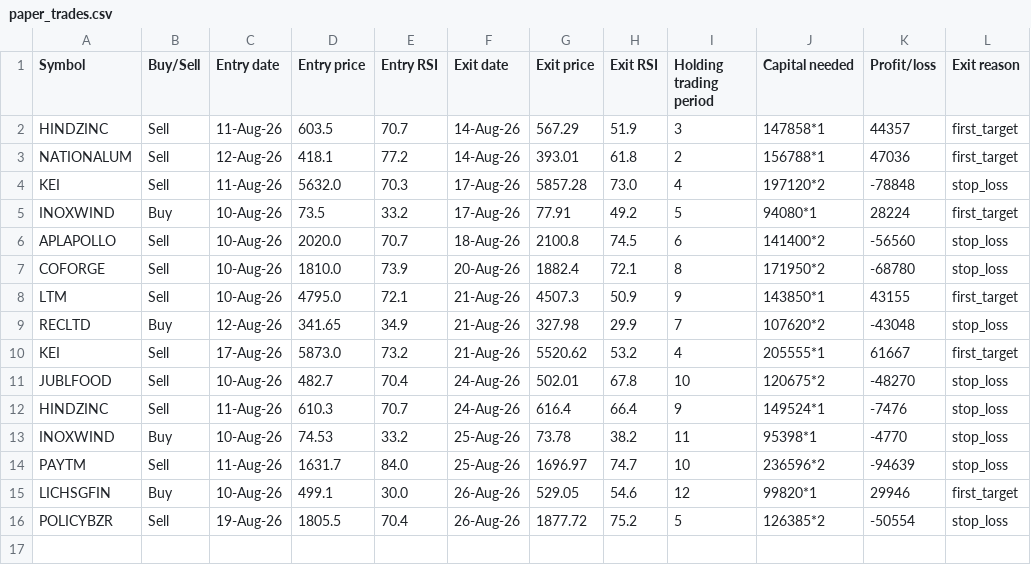
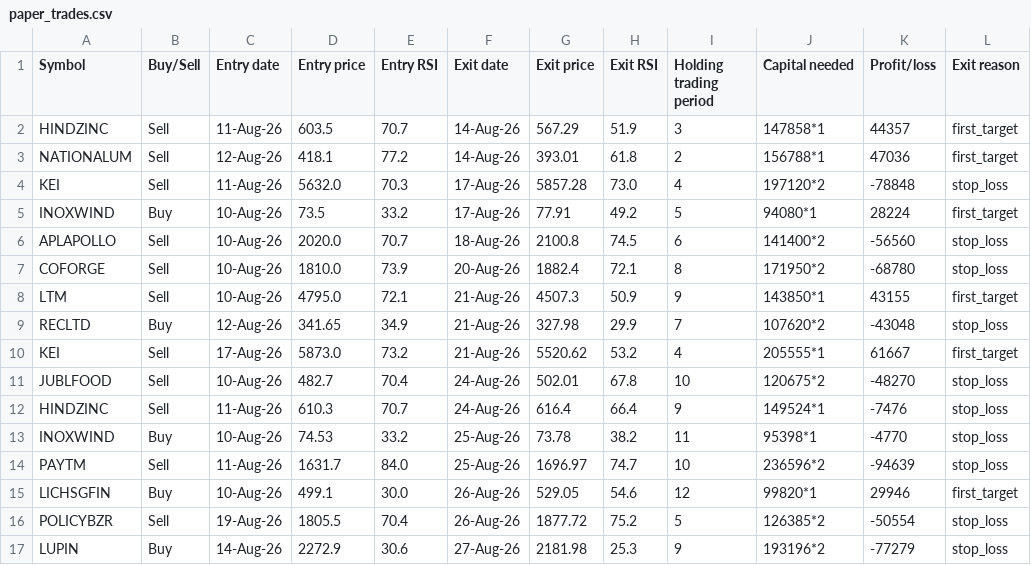
Before and after one commit to AbhilashMunnur/oi-with-stocks, a CSV file: data/paper_trades.csv, drawn as a sheet.

```diff
--- a/data/paper_trades.csv
+++ b/data/paper_trades.csv
@@ -16 +16,2 @@ LICHSGFIN,Buy,10-Aug-26,499.1,30.0,26-Aug-26,529.05,54.6,12,99820*1,29946,first_
 POLICYBZR,Sell,19-Aug-26,1805.5,70.4,26-Aug-26,1877.72,75.2,5,126385*2,-50554,stop_loss
+LUPIN,Buy,14-Aug-26,2272.9,30.6,27-Aug-26,2181.98,25.3,9,193196*2,-77279,stop_loss
```
Also changed, not shown: 5 other files.
